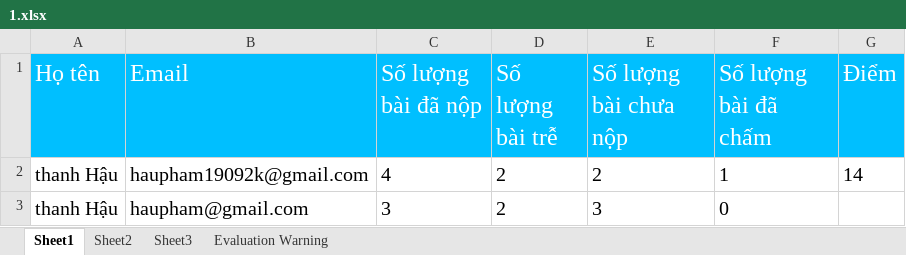
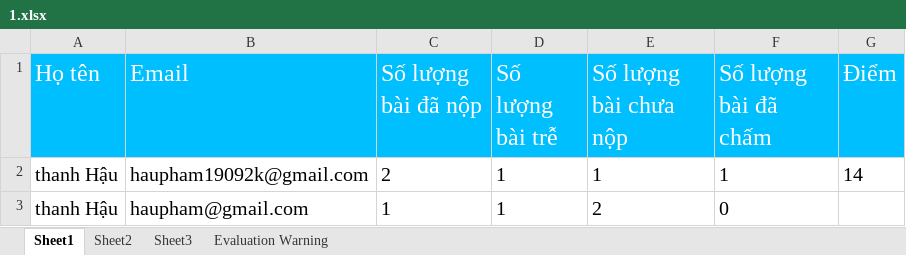
Before and after one commit to haupham809/DoAnTotNghiep, an Excel workbook: Chuongtrinh/DOANTOTNGHIEP/DOANTOTNGHIEP/Content/file/1.xlsx, sheet Sheet1, drawn as a sheet; values as stored, in another font and other column widths than the file's, no borders; the diff names each change by its address in the sheet, - before the commit and + after, or states it on an @@ line.

```diff
--- a/Chuongtrinh/DOANTOTNGHIEP/DOANTOTNGHIEP/Content/file/1.xlsx (sheet Sheet1)
+++ b/Chuongtrinh/DOANTOTNGHIEP/DOANTOTNGHIEP/Content/file/1.xlsx (sheet Sheet1)
-C2 (Số lượng bài đã nộp): 4
+C2 (Số lượng bài đã nộp): 2
-D2:D3 (Số lượng bài trễ): 2
+D2:D3 (Số lượng bài trễ): 1
-E2 (Số lượng bài chưa nộp): 2
+E2 (Số lượng bài chưa nộp): 1
-C3 (Số lượng bài đã nộp): 3
+C3 (Số lượng bài đã nộp): 1
-E3 (Số lượng bài chưa nộp): 3
+E3 (Số lượng bài chưa nộp): 2
```
Also changed, not shown: Chuongtrinh/DOANTOTNGHIEP/DOANTOTNGHIEP/Content/file/1_1.xlsx, Chuongtrinh/DOANTOTNGHIEP/DOANTOTNGHIEP/Content/file/1_2.xlsx, 33 other files.
